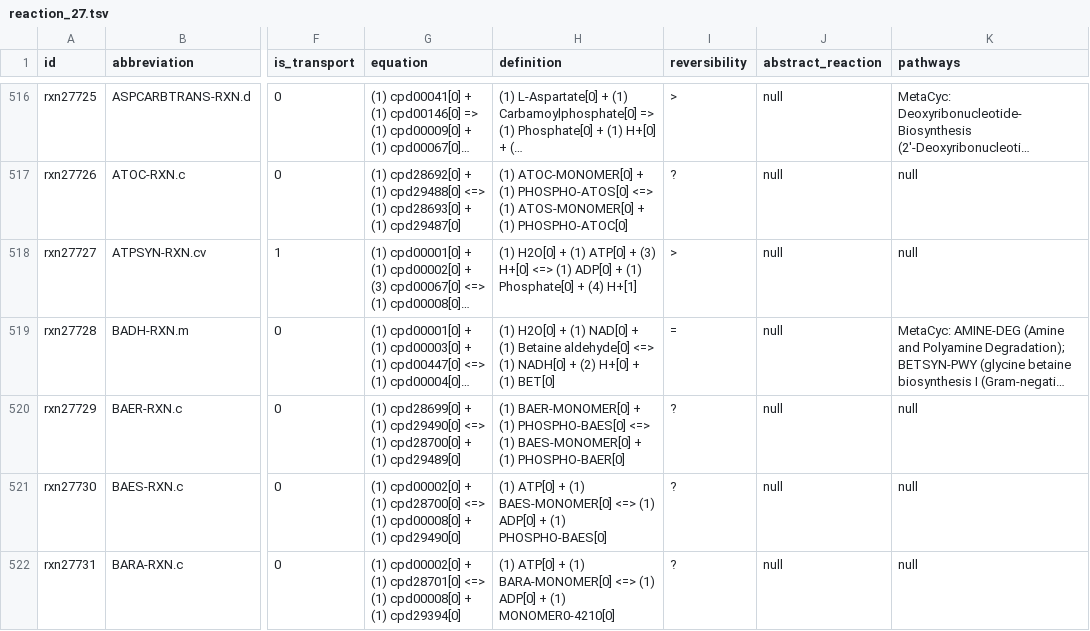
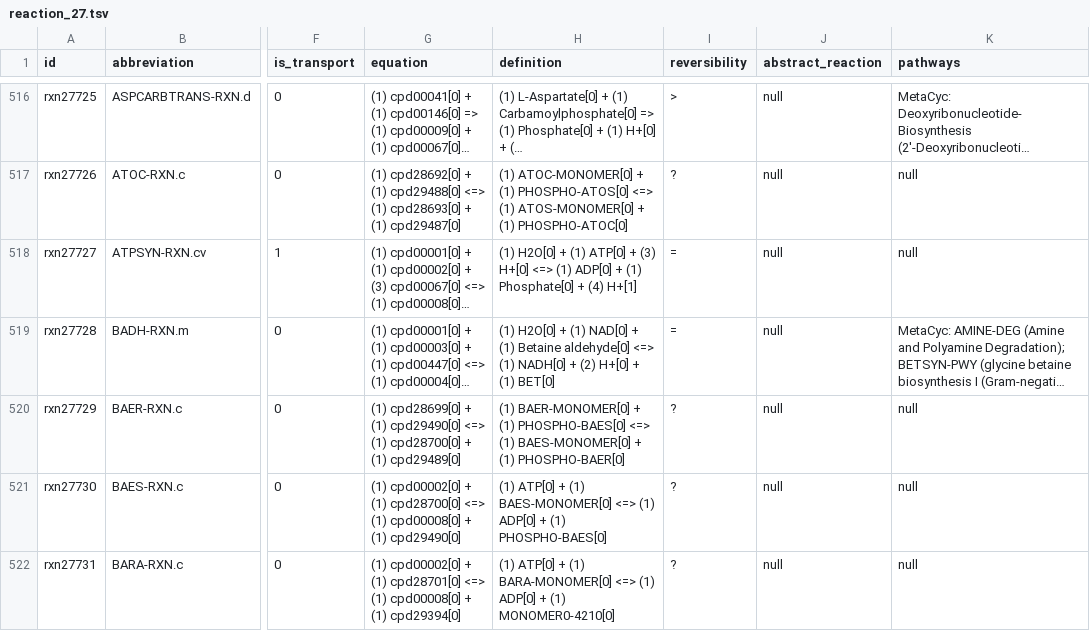
Before and after one commit to Cooper-Taylor/ModelSEEDDatabase, a TSV file: Biochemistry/reaction_27.tsv, drawn as a sheet; only a part is shown, gaps mark what is left out; long unchanged cells end in …; the diff names each change by its address in the sheet, - before the commit and + after, or states it on an @@ line.

```diff
--- a/Biochemistry/reaction_27.tsv
+++ b/Biochemistry/reaction_27.tsv
-I518 (reversibility): >
+I518 (reversibility): =
```
Also changed, not shown: Biochemistry/reaction_08.tsv, Biochemistry/reaction_09.tsv, 26 other files.
